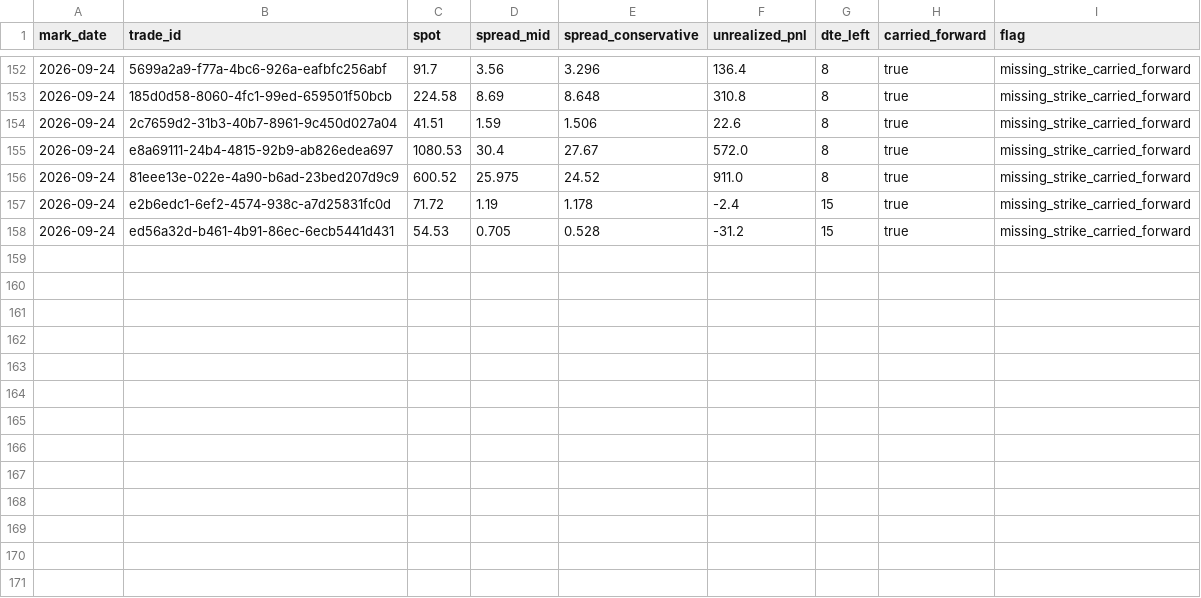
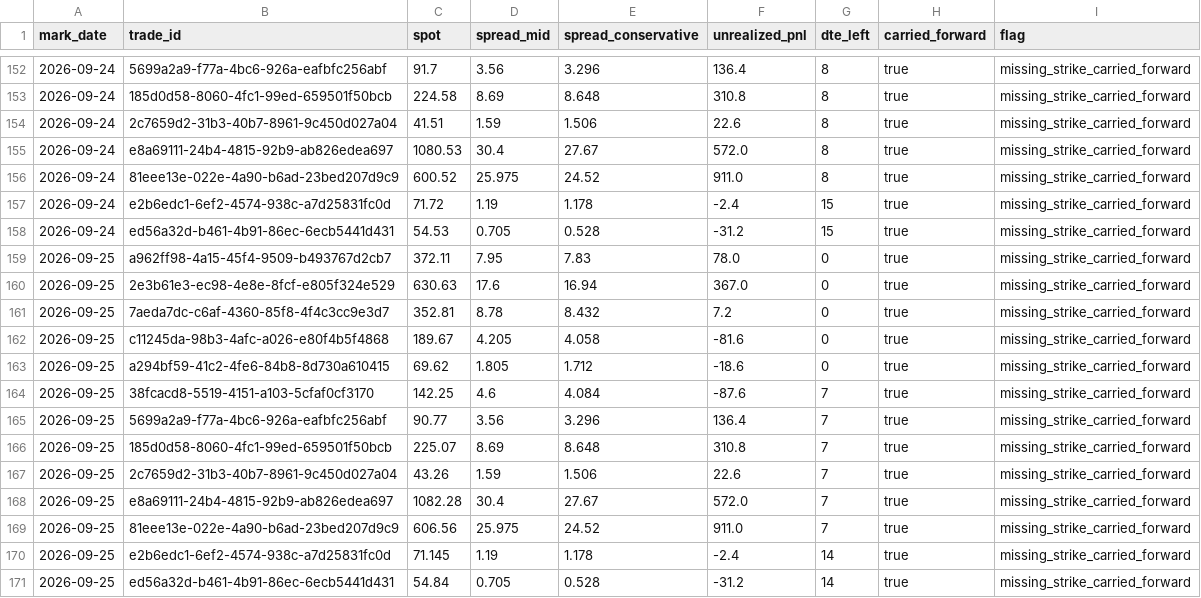
Before and after one commit to PandaGrdn/options_screener, a CSV file: data/marks.csv, drawn as a sheet; only a part is shown, gaps mark what is left out; the diff names each change by its address in the sheet, - before the commit and + after, or states it on an @@ line.

```diff
--- a/data/marks.csv
+++ b/data/marks.csv
+row 159: 2026-09-25 | a962ff98-4a15-45f4-9509-b493767d2cb7 | 372.11 | 7.95 | 7.83 | 78.0 | 0 | true | missing_strike_carried_forward
+row 160: 2026-09-25 | 2e3b61e3-ec98-4e8e-8fcf-e805f324e529 | 630.63 | 17.6 | 16.94 | 367.0 | 0 | true | missing_strike_carried_forward
+row 161: 2026-09-25 | 7aeda7dc-c6af-4360-85f8-4f4c3cc9e3d7 | 352.81 | 8.78 | 8.432 | 7.2 | 0 | true | missing_strike_carried_forward
+row 162: 2026-09-25 | c11245da-98b3-4afc-a026-e80f4b5f4868 | 189.67 | 4.205 | 4.058 | -81.6 | 0 | true | missing_strike_carried_forward
+row 163: 2026-09-25 | a294bf59-41c2-4fe6-84b8-8d730a610415 | 69.62 | 1.805 | 1.712 | -18.6 | 0 | true | missing_strike_carried_forward
+row 164: 2026-09-25 | 38fcacd8-5519-4151-a103-5cfaf0cf3170 | 142.25 | 4.6 | 4.084 | -87.6 | 7 | true | missing_strike_carried_forward
+row 165: 2026-09-25 | 5699a2a9-f77a-4bc6-926a-eafbfc256abf | 90.77 | 3.56 | 3.296 | 136.4 | 7 | true | missing_strike_carried_forward
+row 166: 2026-09-25 | 185d0d58-8060-4fc1-99ed-659501f50bcb | 225.07 | 8.69 | 8.648 | 310.8 | 7 | true | missing_strike_carried_forward
+row 167: 2026-09-25 | 2c7659d2-31b3-40b7-8961-9c450d027a04 | 43.26 | 1.59 | 1.506 | 22.6 | 7 | true | missing_strike_carried_forward
+row 168: 2026-09-25 | e8a69111-24b4-4815-92b9-ab826edea697 | 1082.28 | 30.4 | 27.67 | 572.0 | 7 | true | missing_strike_carried_forward
+row 169: 2026-09-25 | 81eee13e-022e-4a90-b6ad-23bed207d9c9 | 606.56 | 25.975 | 24.52 | 911.0 | 7 | true | missing_strike_carried_forward
+row 170: 2026-09-25 | e2b6edc1-6ef2-4574-938c-a7d25831fc0d | 71.145 | 1.19 | 1.178 | -2.4 | 14 | true | missing_strike_carried_forward
+row 171: 2026-09-25 | ed56a32d-b461-4b91-86ec-6ecb5441d431 | 54.84 | 0.705 | 0.528 | -31.2 | 14 | true | missing_strike_carried_forward
```
Also changed, not shown: data/forecasts.csv, data/trades.csv, 5 other files.
